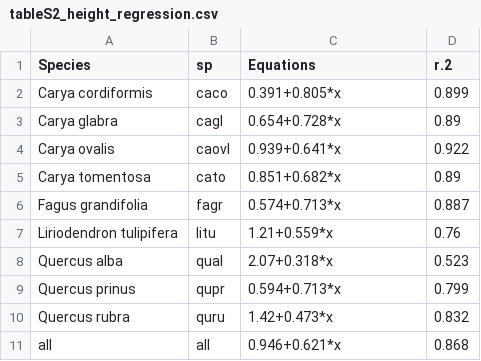
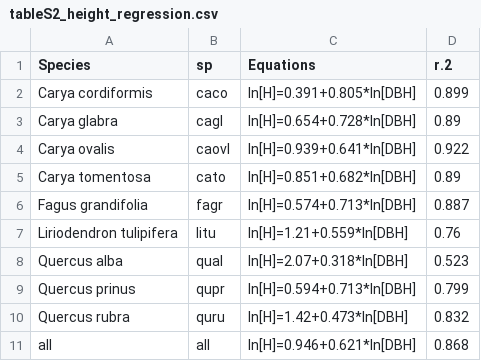
Before and after one commit to SCBI-ForestGEO/McGregor_climate-sensitivity-variation, a CSV file: manuscript/tables_figures/tableS2_height_regression.csv, drawn as a sheet; the diff names each change by its address in the sheet, - before the commit and + after, or states it on an @@ line.

```diff
--- a/manuscript/tables_figures/tableS2_height_regression.csv
+++ b/manuscript/tables_figures/tableS2_height_regression.csv
-C2 (Equations): 0.391+0.805*x
+C2 (Equations): ln[H]=0.391+0.805*ln[DBH]
-C3 (Equations): 0.654+0.728*x
+C3 (Equations): ln[H]=0.654+0.728*ln[DBH]
-C4 (Equations): 0.939+0.641*x
+C4 (Equations): ln[H]=0.939+0.641*ln[DBH]
-C5 (Equations): 0.851+0.682*x
+C5 (Equations): ln[H]=0.851+0.682*ln[DBH]
-C6 (Equations): 0.574+0.713*x
+C6 (Equations): ln[H]=0.574+0.713*ln[DBH]
-C7 (Equations): 1.21+0.559*x
+C7 (Equations): ln[H]=1.21+0.559*ln[DBH]
-C8 (Equations): 2.07+0.318*x
+C8 (Equations): ln[H]=2.07+0.318*ln[DBH]
-C9 (Equations): 0.594+0.713*x
+C9 (Equations): ln[H]=0.594+0.713*ln[DBH]
-C10 (Equations): 1.42+0.473*x
+C10 (Equations): ln[H]=1.42+0.473*ln[DBH]
-C11 (Equations): 0.946+0.621*x
+C11 (Equations): ln[H]=0.946+0.621*ln[DBH]
```
Also changed, not shown: manuscript/tables_figures/tableS1_bark_regression.csv, 1 other file.
